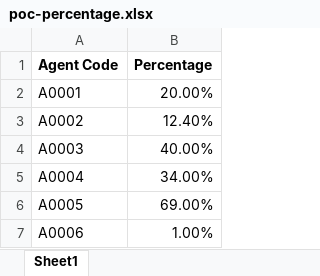
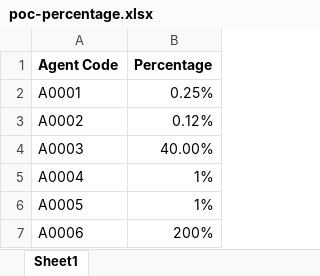
Before and after one commit to JamithNimantha/poc-percentage, an Excel workbook: poc-percentage.xlsx, sheet Sheet1, drawn as a sheet; values as stored, in another font and other column widths than the file's, no borders; the diff names each change by its address in the sheet, - before the commit and + after, or states it on an @@ line.

```diff
--- a/poc-percentage.xlsx (sheet Sheet1)
+++ b/poc-percentage.xlsx (sheet Sheet1)
-B2 (Percentage): 20.00%
+B2 (Percentage): 0.25%
-B3 (Percentage): 12.40%
+B3 (Percentage): 0.12%
-B5 (Percentage): 34.00%
+B5 (Percentage): 1%
-B6 (Percentage): 69.00%
+B6 (Percentage): 1%
-B7 (Percentage): 1.00%
+B7 (Percentage): 200%
```
Also changed, not shown: 1 other file.
